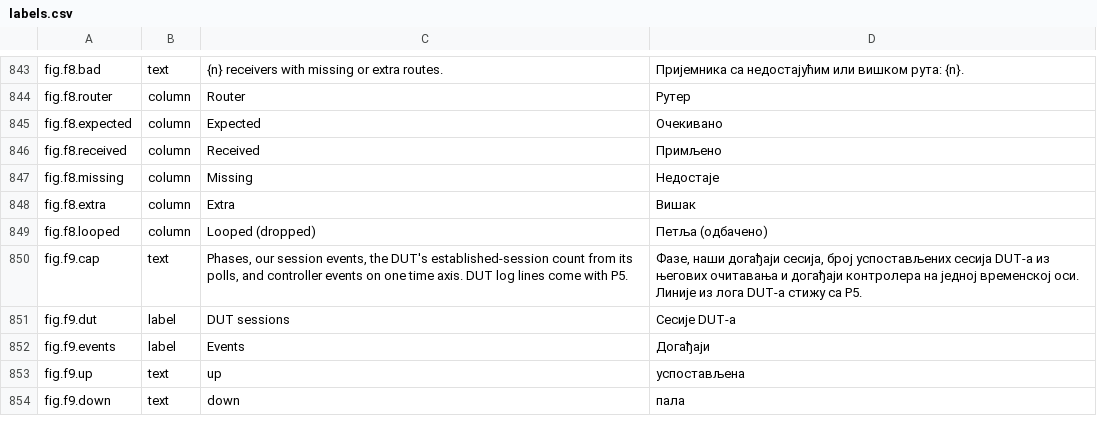
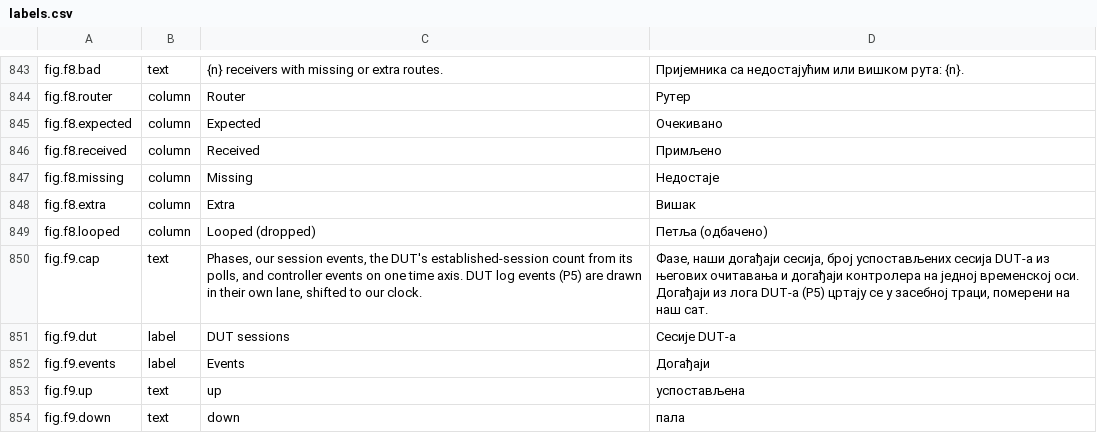
Before and after one commit to vuckovic/TrafficGenerator, a CSV file: ui/i18n/labels.csv, drawn as a sheet; only a part is shown, gaps mark what is left out; the diff covers the shown part only.

```diff
--- a/ui/i18n/labels.csv
+++ b/ui/i18n/labels.csv
@@ -849,3 +849,3 @@ fig.f8.extra,column,Extra,Вишак
 fig.f8.looped,column,Looped (dropped),Петља (одбачено)
-fig.f9.cap,text,"Phases, our session events, the DUT's established‑session count from its polls, and controller events on one time axis. DUT log lines come with P5.","Фазе, наши догађаји сесија, број успостављених сесија DUT‑а из његових очитавања и догађаји контролера на једној временској оси. Линије из лога DUT‑а стижу са P5."
+fig.f9.cap,text,"Phases, our session events, the DUT's established‑session count from its polls, and controller events on one time axis. DUT log events (P5) are drawn in their own lane, shifted to our clock.","Фазе, наши догађаји сесија, број успостављених сесија DUT‑а из његових очитавања и догађаји контролера на једној временској оси. Догађаји из лога DUT‑а (P5) цртају се у засебној траци, померени на наш сат."
 fig.f9.dut,label,DUT sessions,Сесије DUT‑а
```
Also changed, not shown: 47 added rows elsewhere in this file, 16 other files.
